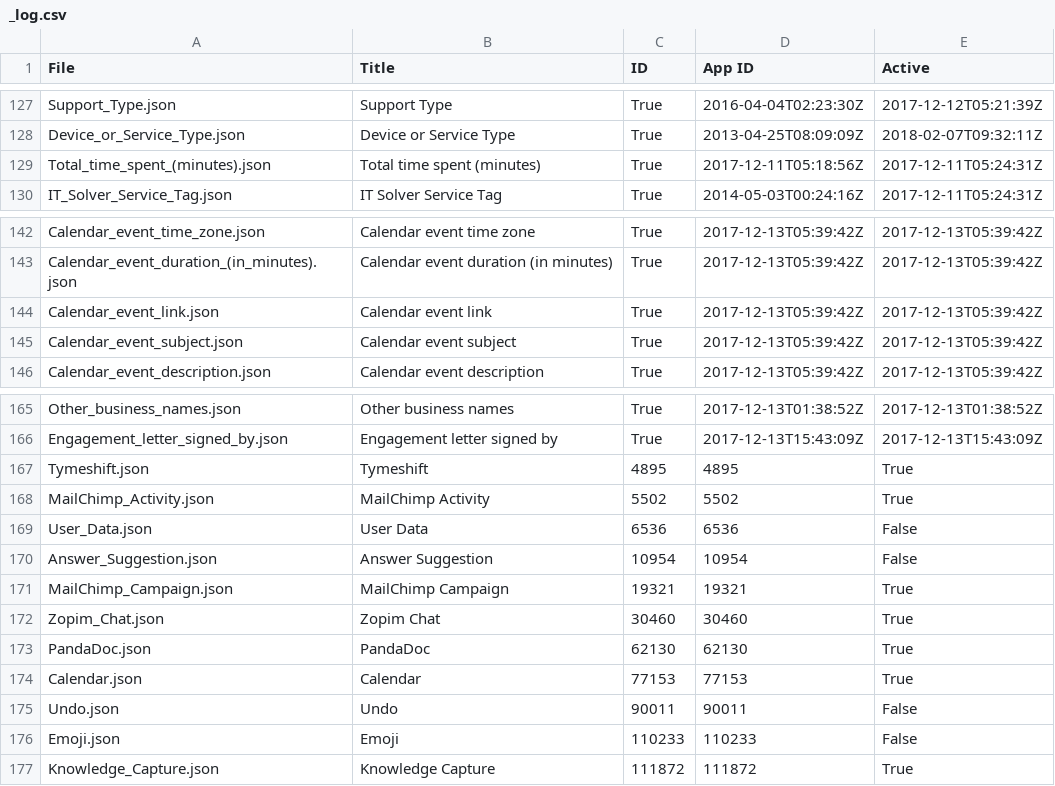
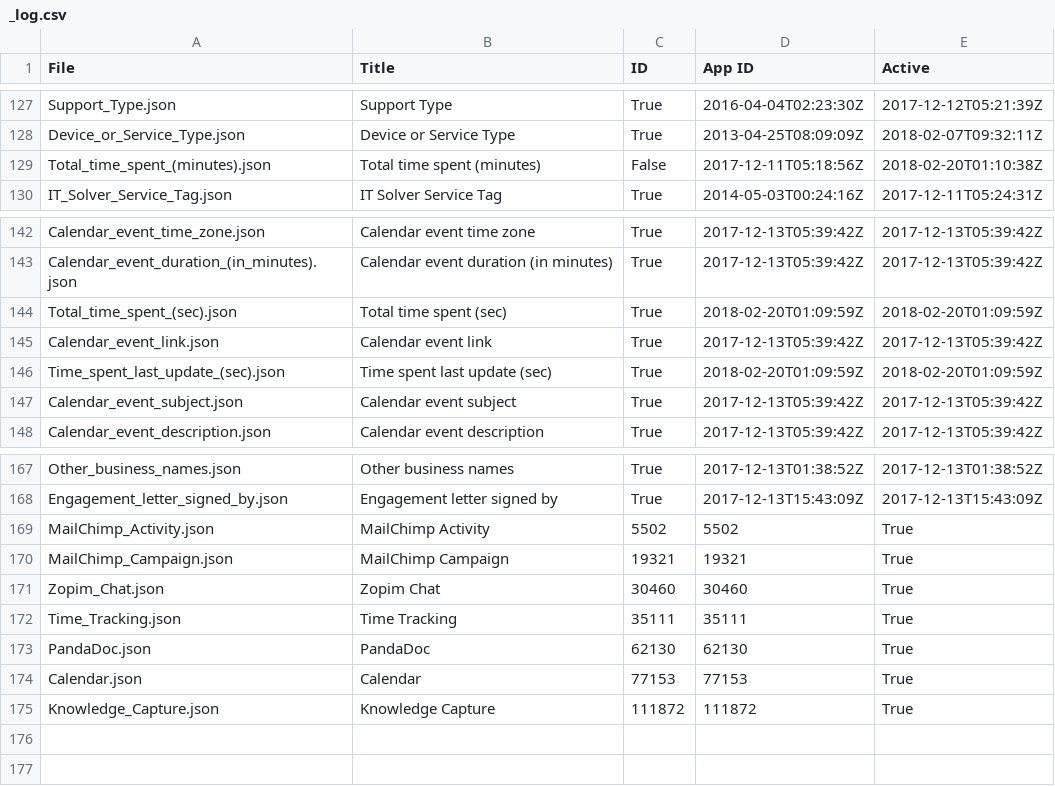
Before and after one commit to itsolver/zendesk, a CSV file: app_installations/_log.csv, drawn as a sheet; only a part is shown, gaps mark what is left out.

```diff
--- a/app_installations/_log.csv
+++ b/app_installations/_log.csv
@@ -128,3 +128,3 @@ Support_Type.json,Support Type,True,2016-04-04T02:23:30Z,2017-12-12T05:21:39Z
 Device_or_Service_Type.json,Device or Service Type,True,2013-04-25T08:09:09Z,2018-02-07T09:32:11Z
-Total_time_spent_(minutes).json,Total time spent (minutes),True,2017-12-11T05:18:56Z,2017-12-11T05:24:31Z
+Total_time_spent_(minutes).json,Total time spent (minutes),False,2017-12-11T05:18:56Z,2018-02-20T01:10:38Z
 IT_Solver_Service_Tag.json,IT Solver Service Tag,True,2014-05-03T00:24:16Z,2017-12-11T05:24:31Z
@@ -143,3 +143,5 @@ Calendar_event_time_zone.json,Calendar event time zone,True,2017-12-13T05:39:42Z
 Calendar_event_duration_(in_minutes).json,Calendar event duration (in minutes),True,2017-12-13T05:39:42Z,2017-12-13T05:39:42Z
+Total_time_spent_(sec).json,Total time spent (sec),True,2018-02-20T01:09:59Z,2018-02-20T01:09:59Z
 Calendar_event_link.json,Calendar event link,True,2017-12-13T05:39:42Z,2017-12-13T05:39:42Z
+Time_spent_last_update_(sec).json,Time spent last update (sec),True,2018-02-20T01:09:59Z,2018-02-20T01:09:59Z
 Calendar_event_subject.json,Calendar event subject,True,2017-12-13T05:39:42Z,2017-12-13T05:39:42Z
@@ -166,12 +168,8 @@ Other_business_names.json,Other business names,True,2017-12-13T01:38:52Z,2017-12
 Engagement_letter_signed_by.json,Engagement letter signed by,True,2017-12-13T15:43:09Z,2017-12-13T15:43:09Z
-Tymeshift.json,Tymeshift,4895,4895,True
 MailChimp_Activity.json,MailChimp Activity,5502,5502,True
-User_Data.json,User Data,6536,6536,False
-Answer_Suggestion.json,Answer Suggestion,10954,10954,False
 MailChimp_Campaign.json,MailChimp Campaign,19321,19321,True
 Zopim_Chat.json,Zopim Chat,30460,30460,True
+Time_Tracking.json,Time Tracking,35111,35111,True
 PandaDoc.json,PandaDoc,62130,62130,True
 Calendar.json,Calendar,77153,77153,True
-Undo.json,Undo,90011,90011,False
-Emoji.json,Emoji,110233,110233,False
 Knowledge_Capture.json,Knowledge Capture,111872,111872,True
```
Also changed, not shown: organization_fields/_log.csv, ticket_fields/_log.csv, 32 other files.
